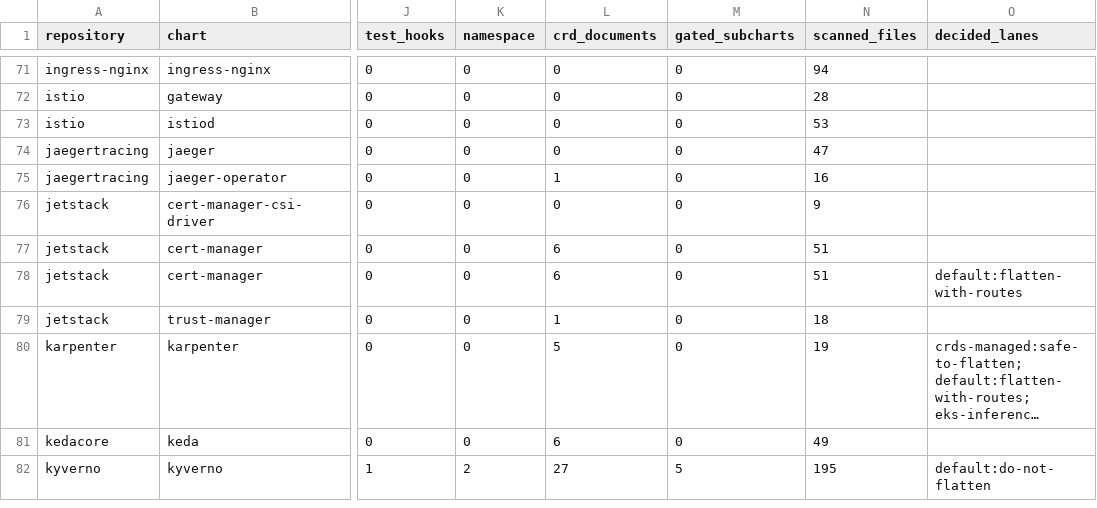
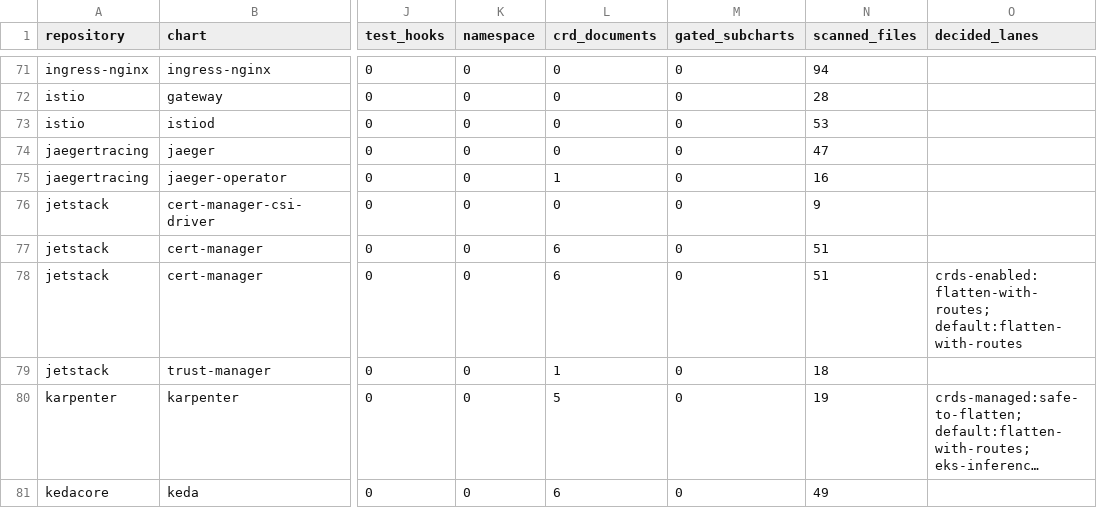
Before and after one commit to confighub/helm-expt, a CSV file: data/flattening-safety/evidence.csv, drawn as a sheet; only a part is shown, gaps mark what is left out; the shorter side is filled out with more unchanged rows; long unchanged cells end in …; the diff names each change by its address in the sheet, - before the commit and + after, or states it on an @@ line.

```diff
--- a/data/flattening-safety/evidence.csv
+++ b/data/flattening-safety/evidence.csv
-O78 (decided_lanes): default:flatten-with-routes
+O78 (decided_lanes): crds-enabled:flatten-with-routes; default:flatten-with-routes
```
Also changed, not shown: data/certified-bundles/receipts.csv, data/flattening-safety/verdicts.csv, 23 other files.
